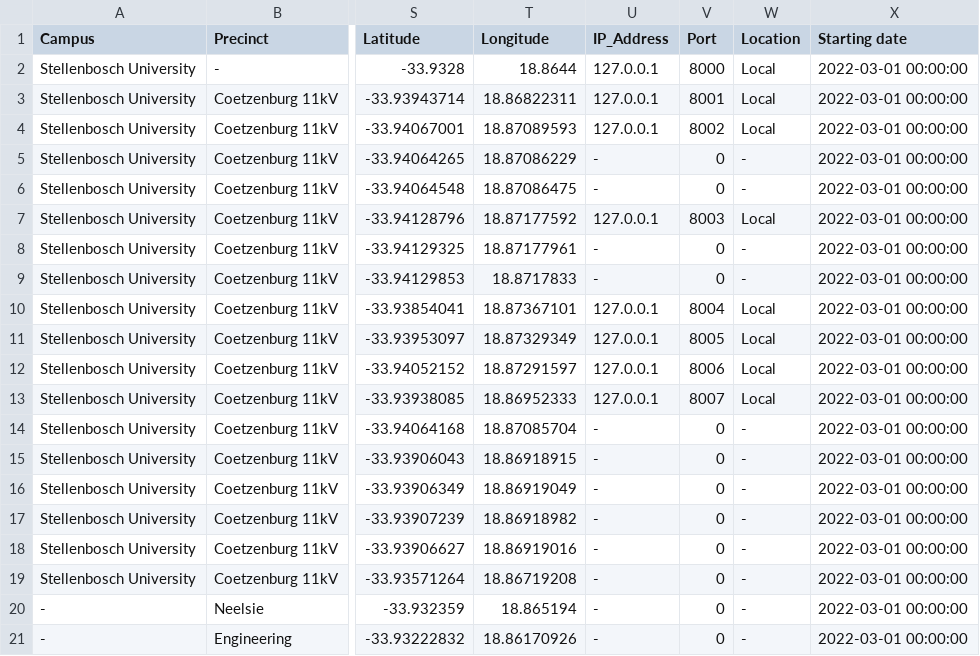
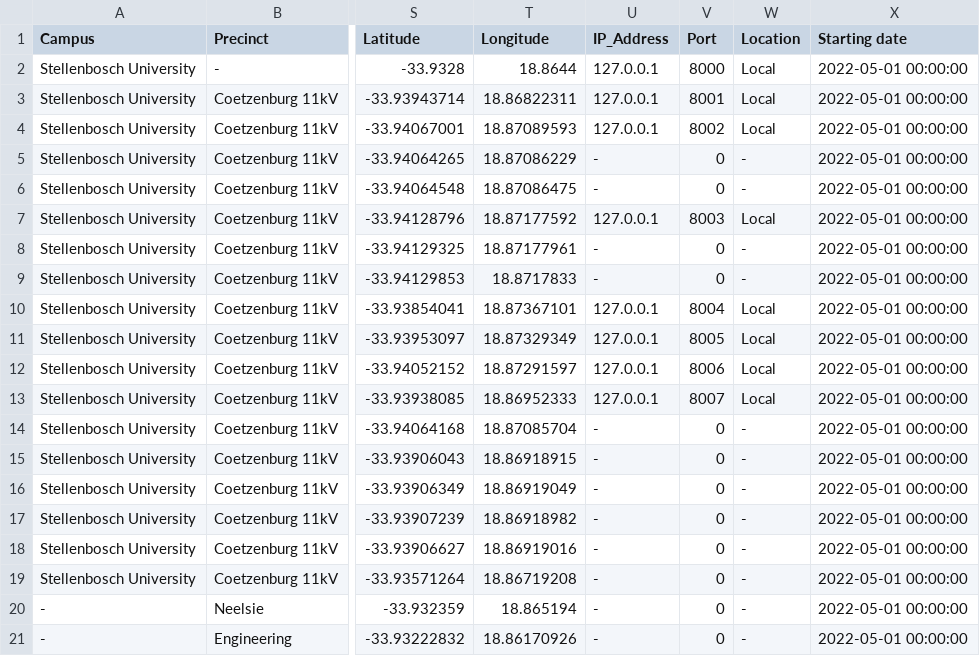
Before and after one commit to GabeDS9/Masters-Case-Study, a CSV file: Digital-Twins/Campus_DT/Campus_DT/bin/Debug/net5.0/DTArchitectureConfiguration.csv, drawn as a sheet; only a part is shown, gaps mark what is left out; the diff names each change by its address in the sheet, - before the commit and + after, or states it on an @@ line.

```diff
--- a/Digital-Twins/Campus_DT/Campus_DT/bin/Debug/net5.0/DTArchitectureConfiguration.csv
+++ b/Digital-Twins/Campus_DT/Campus_DT/bin/Debug/net5.0/DTArchitectureConfiguration.csv
-X2:X21 (Starting date): 2022-03-01 00:00:00
+X2:X21 (Starting date): 2022-05-01 00:00:00
```
Also changed, not shown: 28 other files.
